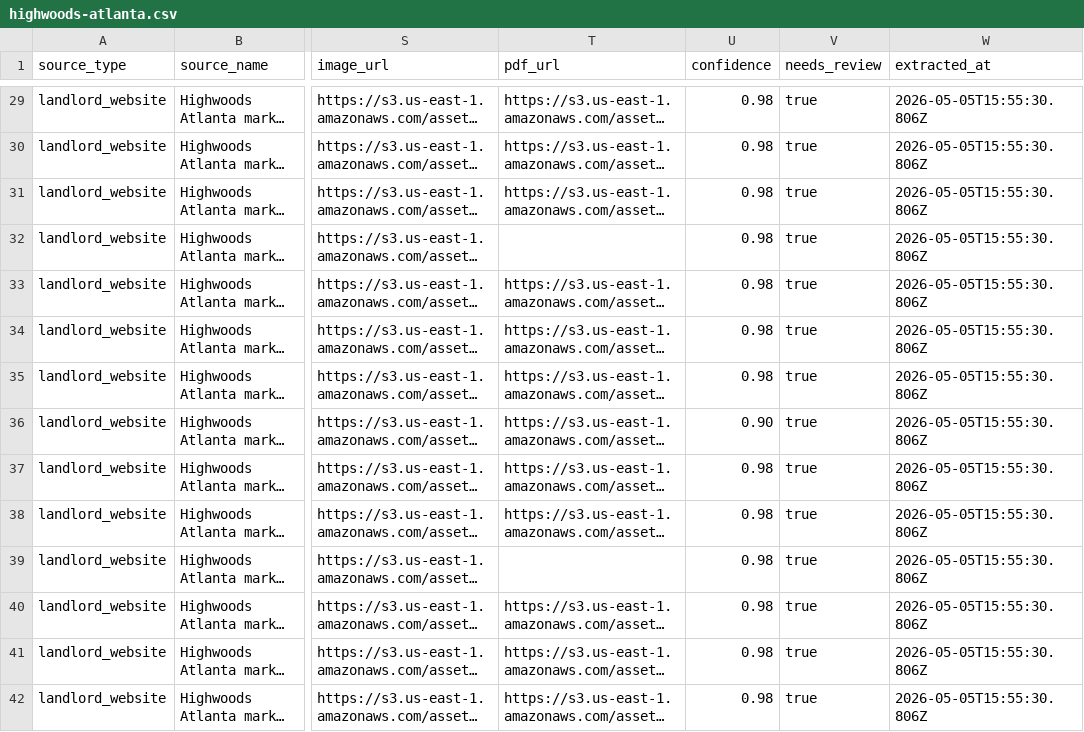
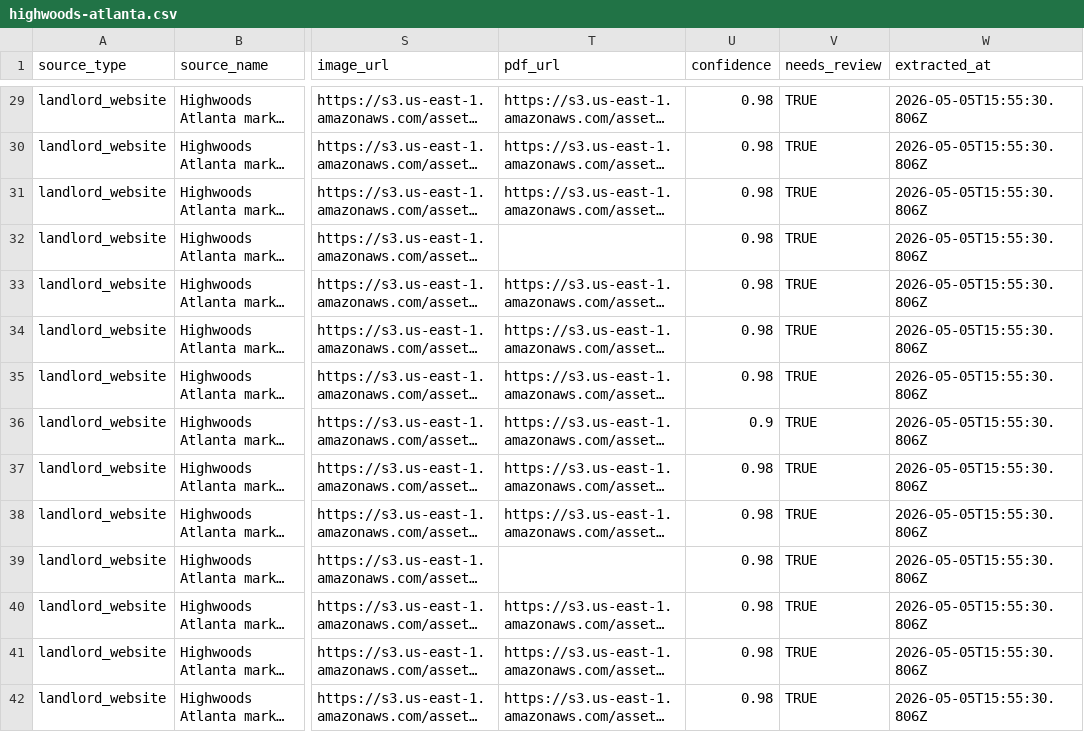
Before and after one commit to adbernier/rofo-11ty, a CSV file: raw/availability-intake/highwoods-atlanta.csv, drawn as a sheet; only a part is shown, gaps mark what is left out; long unchanged cells end in …; the diff covers the shown part only; the diff names each change by its address in the sheet, - before the commit and + after, or states it on an @@ line.

```diff
--- a/raw/availability-intake/highwoods-atlanta.csv
+++ b/raw/availability-intake/highwoods-atlanta.csv
-V29:V42 (needs_review): true
+V29:V42 (needs_review): TRUE
-U36 (confidence): 0.90
+U36 (confidence): 0.9
```
Also changed, not shown: 92 edited cells elsewhere in this file.
